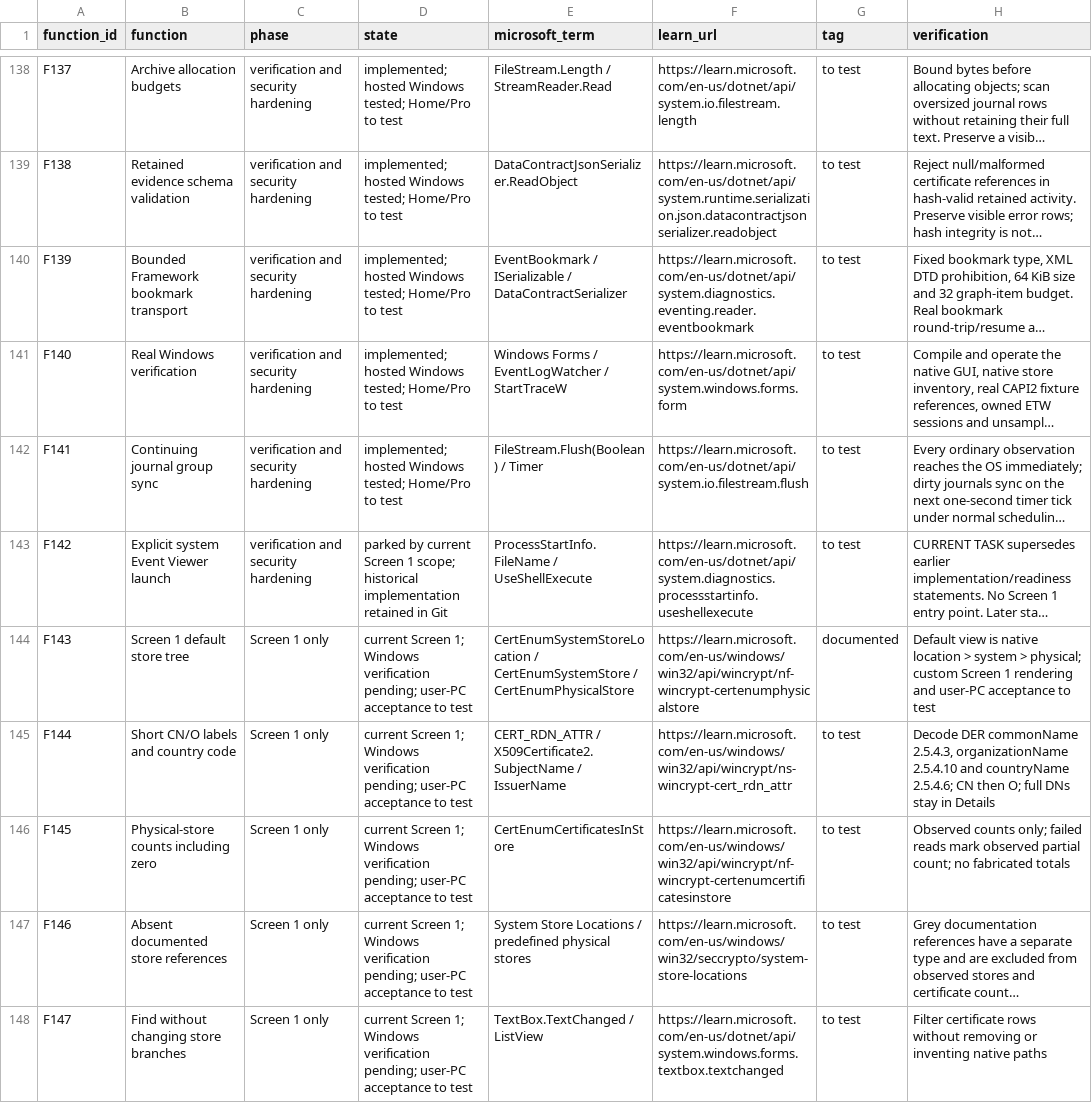
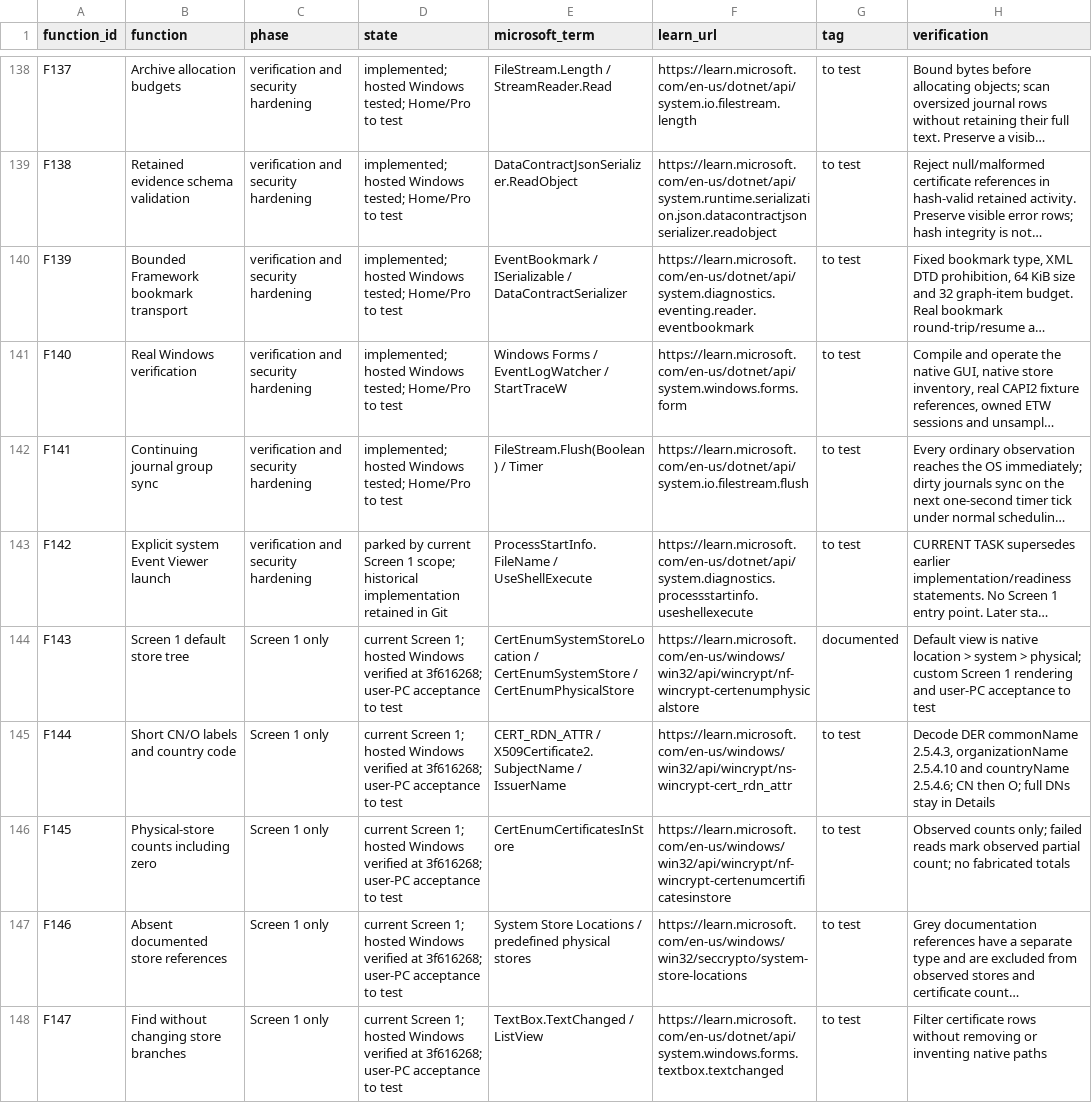
Before and after one commit to Lugal-Byr/kisib.dub-sar, a CSV file: kisib-dub-sar-v0.1/docs/function-catalog.csv, drawn as a sheet; only a part is shown, gaps mark what is left out; long unchanged cells end in …; the diff covers the shown part only; the diff names each change by its address in the sheet, - before the commit and + after, or states it on an @@ line.

Commit message:
Record passing Screen 1 verification and own-PC acceptance gate [skip ci]
428 hosted Windows checks passed at 3f616268. Save the tested download hashes and staged roadmap. This documentation-only checkpoint leaves application source unchanged; S2 remains locked pending the user's PC screenshot.

```diff
--- a/kisib-dub-sar-v0.1/docs/function-catalog.csv
+++ b/kisib-dub-sar-v0.1/docs/function-catalog.csv
-D144:D148 (state): …Screen 1; Windows verification pending; user-PC acceptance…
+D144:D148 (state): …Screen 1; hosted Windows verified at 3f616268; user-PC acceptance…
```
Also changed, not shown: 4 edited cells elsewhere in this file, 3 other files.
